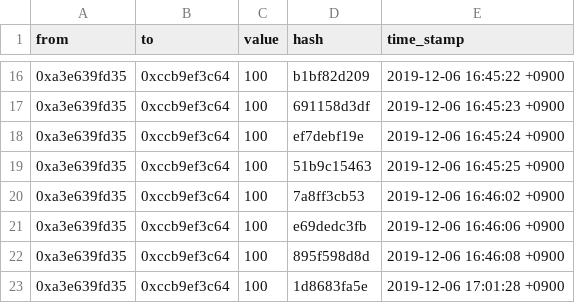
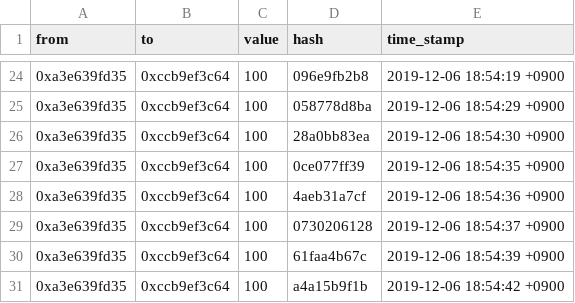
Before and after one commit to tctromp/TBC, a CSV file: transactions.csv, drawn as a sheet; only a part is shown, gaps mark what is left out; the diff covers the shown part only.

```diff
--- a/transactions.csv
+++ b/transactions.csv
@@ -16,8 +24,8 @@ from,to,value,hash,time_stamp
-0xa3e639fd35,0xccb9ef3c64,100,b1bf82d209,2019-12-06 16:45:22 +0900
-0xa3e639fd35,0xccb9ef3c64,100,691158d3df,2019-12-06 16:45:23 +0900
-0xa3e639fd35,0xccb9ef3c64,100,ef7debf19e,2019-12-06 16:45:24 +0900
-0xa3e639fd35,0xccb9ef3c64,100,51b9c15463,2019-12-06 16:45:25 +0900
-0xa3e639fd35,0xccb9ef3c64,100,7a8ff3cb53,2019-12-06 16:46:02 +0900
-0xa3e639fd35,0xccb9ef3c64,100,e69dedc3fb,2019-12-06 16:46:06 +0900
-0xa3e639fd35,0xccb9ef3c64,100,895f598d8d,2019-12-06 16:46:08 +0900
-0xa3e639fd35,0xccb9ef3c64,100,1d8683fa5e,2019-12-06 17:01:28 +0900
+0xa3e639fd35,0xccb9ef3c64,100,096e9fb2b8,2019-12-06 18:54:19 +0900
+0xa3e639fd35,0xccb9ef3c64,100,058778d8ba,2019-12-06 18:54:29 +0900
+0xa3e639fd35,0xccb9ef3c64,100,28a0bb83ea,2019-12-06 18:54:30 +0900
+0xa3e639fd35,0xccb9ef3c64,100,0ce077ff39,2019-12-06 18:54:35 +0900
+0xa3e639fd35,0xccb9ef3c64,100,4aeb31a7cf,2019-12-06 18:54:36 +0900
+0xa3e639fd35,0xccb9ef3c64,100,0730206128,2019-12-06 18:54:37 +0900
+0xa3e639fd35,0xccb9ef3c64,100,61faa4b67c,2019-12-06 18:54:39 +0900
+0xa3e639fd35,0xccb9ef3c64,100,a4a15b9f1b,2019-12-06 18:54:42 +0900
```
Also changed, not shown: 8 added rows and 24 edited cells elsewhere in this file, 2 other files.
